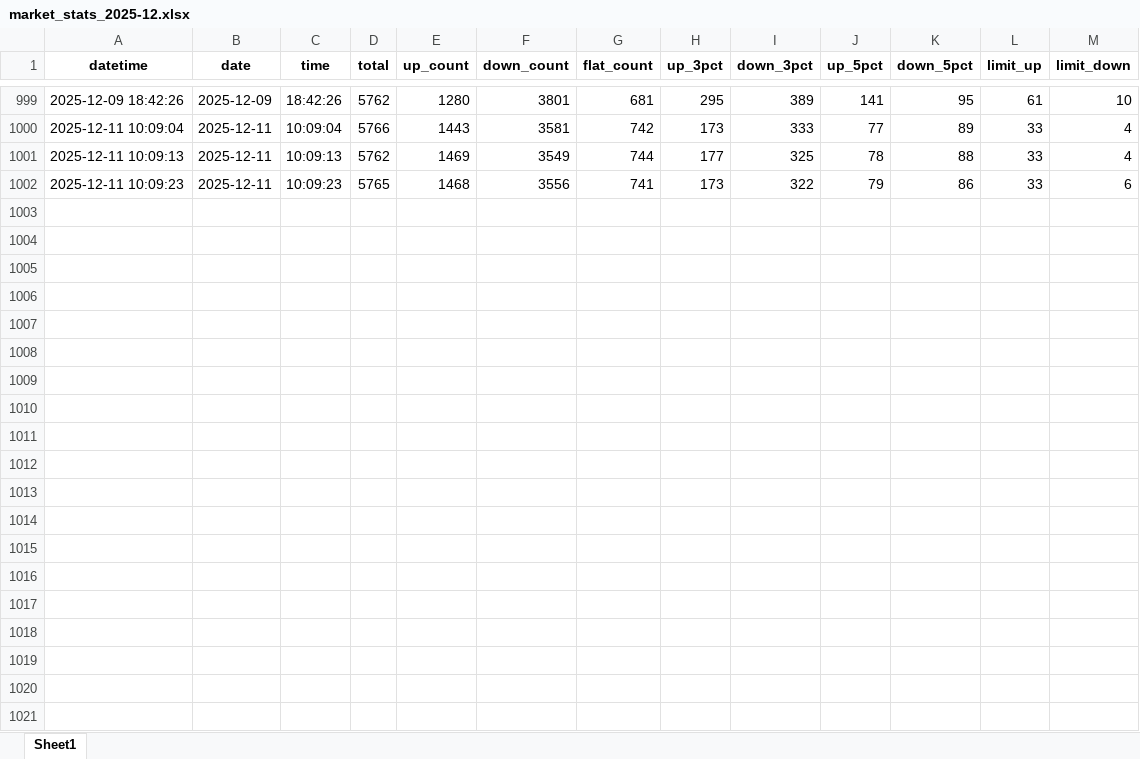
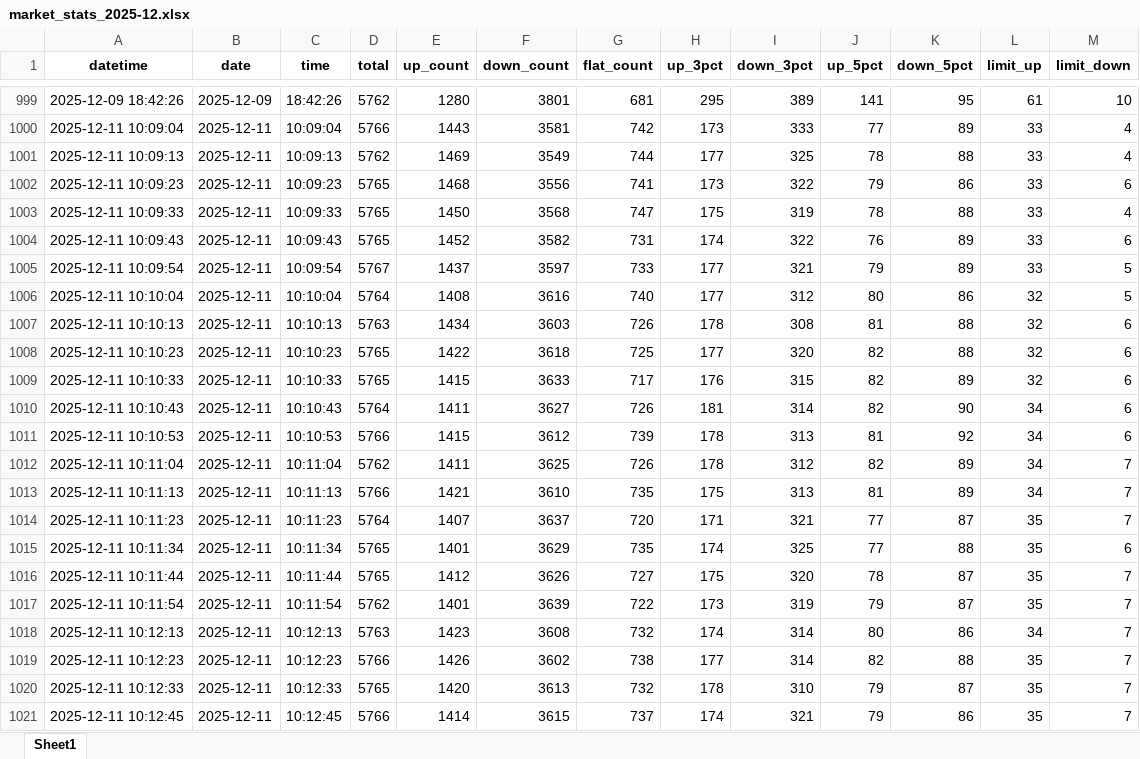
Before and after one commit to TLCong9989/AStockMonitor, an Excel workbook: data/market_stats_2025-12.xlsx, sheet Sheet1, drawn as a sheet; only a part is shown, gaps mark what is left out; values as stored, in another font and other column widths than the file's, no borders; the diff covers the shown part only; the diff names each change by its address in the sheet, - before the commit and + after, or states it on an @@ line.

```diff
--- a/data/market_stats_2025-12.xlsx (sheet Sheet1)
+++ b/data/market_stats_2025-12.xlsx (sheet Sheet1)
+row 1003: 2025-12-11 10:09:33 | 2025-12-11 | 10:09:33 | 5765 | 1450 | 3568 | 747 | 175 | 319 | 78 | 88 | 33 | 4
+row 1004: 2025-12-11 10:09:43 | 2025-12-11 | 10:09:43 | 5765 | 1452 | 3582 | 731 | 174 | 322 | 76 | 89 | 33 | 6
+row 1005: 2025-12-11 10:09:54 | 2025-12-11 | 10:09:54 | 5767 | 1437 | 3597 | 733 | 177 | 321 | 79 | 89 | 33 | 5
+row 1006: 2025-12-11 10:10:04 | 2025-12-11 | 10:10:04 | 5764 | 1408 | 3616 | 740 | 177 | 312 | 80 | 86 | 32 | 5
+row 1007: 2025-12-11 10:10:13 | 2025-12-11 | 10:10:13 | 5763 | 1434 | 3603 | 726 | 178 | 308 | 81 | 88 | 32 | 6
+row 1008: 2025-12-11 10:10:23 | 2025-12-11 | 10:10:23 | 5765 | 1422 | 3618 | 725 | 177 | 320 | 82 | 88 | 32 | 6
+row 1009: 2025-12-11 10:10:33 | 2025-12-11 | 10:10:33 | 5765 | 1415 | 3633 | 717 | 176 | 315 | 82 | 89 | 32 | 6
+row 1010: 2025-12-11 10:10:43 | 2025-12-11 | 10:10:43 | 5764 | 1411 | 3627 | 726 | 181 | 314 | 82 | 90 | 34 | 6
+row 1011: 2025-12-11 10:10:53 | 2025-12-11 | 10:10:53 | 5766 | 1415 | 3612 | 739 | 178 | 313 | 81 | 92 | 34 | 6
+row 1012: 2025-12-11 10:11:04 | 2025-12-11 | 10:11:04 | 5762 | 1411 | 3625 | 726 | 178 | 312 | 82 | 89 | 34 | 7
+row 1013: 2025-12-11 10:11:13 | 2025-12-11 | 10:11:13 | 5766 | 1421 | 3610 | 735 | 175 | 313 | 81 | 89 | 34 | 7
+row 1014: 2025-12-11 10:11:23 | 2025-12-11 | 10:11:23 | 5764 | 1407 | 3637 | 720 | 171 | 321 | 77 | 87 | 35 | 7
+row 1015: 2025-12-11 10:11:34 | 2025-12-11 | 10:11:34 | 5765 | 1401 | 3629 | 735 | 174 | 325 | 77 | 88 | 35 | 6
+row 1016: 2025-12-11 10:11:44 | 2025-12-11 | 10:11:44 | 5765 | 1412 | 3626 | 727 | 175 | 320 | 78 | 87 | 35 | 7
+row 1017: 2025-12-11 10:11:54 | 2025-12-11 | 10:11:54 | 5762 | 1401 | 3639 | 722 | 173 | 319 | 79 | 87 | 35 | 7
+row 1018: 2025-12-11 10:12:13 | 2025-12-11 | 10:12:13 | 5763 | 1423 | 3608 | 732 | 174 | 314 | 80 | 86 | 34 | 7
+row 1019: 2025-12-11 10:12:23 | 2025-12-11 | 10:12:23 | 5766 | 1426 | 3602 | 738 | 177 | 314 | 82 | 88 | 35 | 7
+row 1020: 2025-12-11 10:12:33 | 2025-12-11 | 10:12:33 | 5765 | 1420 | 3613 | 732 | 178 | 310 | 79 | 87 | 35 | 7
+row 1021: 2025-12-11 10:12:45 | 2025-12-11 | 10:12:45 | 5766 | 1414 | 3615 | 737 | 174 | 321 | 79 | 86 | 35 | 7
```
Also changed, not shown: 68 added rows elsewhere in this sheet, 1 other file.
